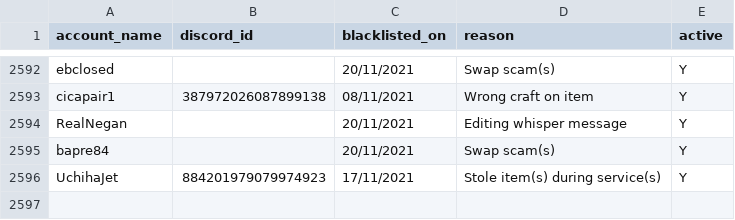
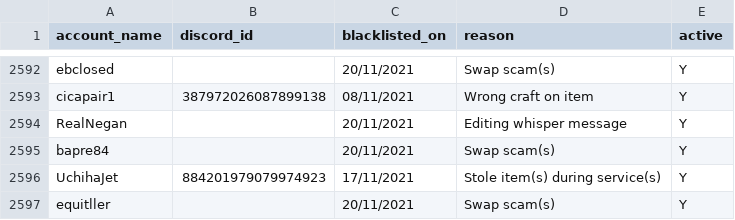
Before and after one commit to The-Forbidden-Trove/ForbiddenTroveBlacklist, a CSV file: blacklist.csv, drawn as a sheet; only a part is shown, gaps mark what is left out; the diff names each change by its address in the sheet, - before the commit and + after, or states it on an @@ line.

Commit message:
Update blacklist.csv

```diff
--- a/blacklist.csv
+++ b/blacklist.csv
+row 2597: equitller |  | 20/11/2021 | Swap scam(s) | Y
```
